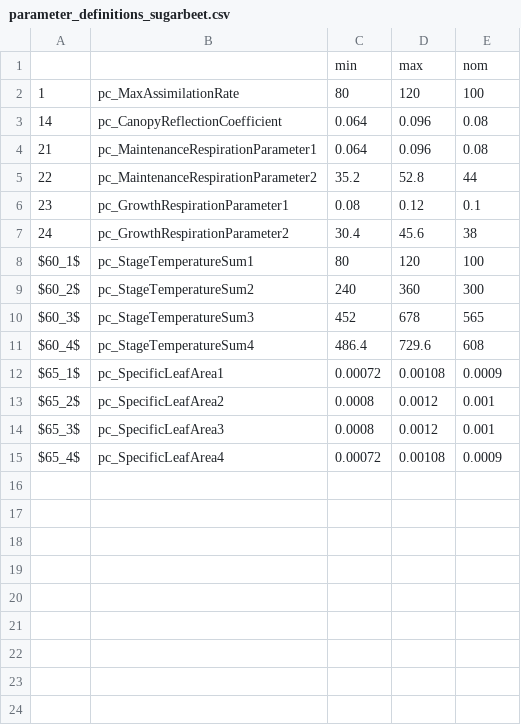
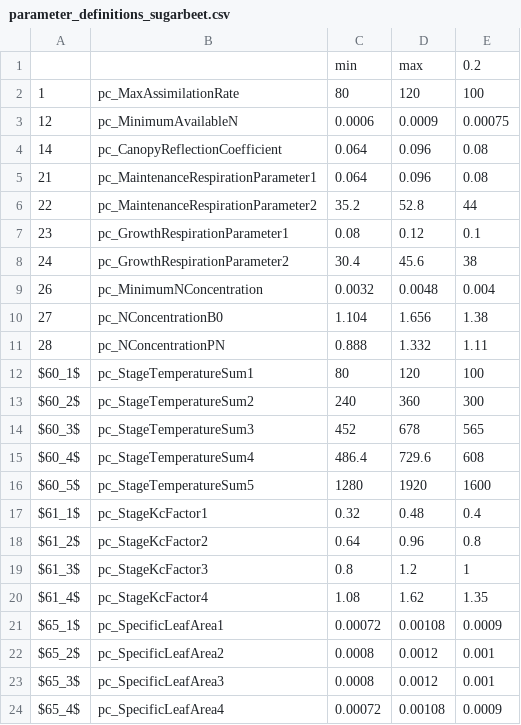
Before and after one commit to zalf-lsa/sensitivity_analysis, a CSV file: configs/2015-07-sapaper_agronomy/parameters/fast_parameters/parameter_definitions_sugarbeet.csv, drawn as a sheet.

```diff
--- a/configs/2015-07-sapaper_agronomy/parameters/fast_parameters/parameter_definitions_sugarbeet.csv
+++ b/configs/2015-07-sapaper_agronomy/parameters/fast_parameters/parameter_definitions_sugarbeet.csv
@@ -1,3 +1,4 @@
-;;min;max;nom
+;;min;max;0.2
 1;pc_MaxAssimilationRate;80;120;100
+12;pc_MinimumAvailableN;0.0006;0.0009;0.00075
 14;pc_CanopyReflectionCoefficient;0.064;0.096;0.08
@@ -7,2 +8,5 @@
 24;pc_GrowthRespirationParameter2;30.4;45.6;38
+26;pc_MinimumNConcentration;0.0032;0.0048;0.004
+27;pc_NConcentrationB0;1.104;1.656;1.38
+28;pc_NConcentrationPN;0.888;1.332;1.11
 $60_1$ ;pc_StageTemperatureSum1;80;120;100
@@ -11,2 +15,7 @@ $60_3$ ;pc_StageTemperatureSum3;452;678;565
 $60_4$ ;pc_StageTemperatureSum4;486.4;729.6;608
+$60_5$ ;pc_StageTemperatureSum5;1280;1920;1600
+$61_1$;pc_StageKcFactor1;0.32;0.48;0.4
+$61_2$;pc_StageKcFactor2;0.64;0.96;0.8
+$61_3$;pc_StageKcFactor3;0.8;1.2;1
+$61_4$;pc_StageKcFactor4;1.08;1.62;1.35
 $65_1$;pc_SpecificLeafArea1;0.00072;0.00108;0.0009
```
Also changed, not shown: configs/2015-07-sapaper_agronomy/parameters/fast_parameters/parameter_definitions_clover.csv, configs/2015-07-sapaper_agronomy/parameters/fast_parameters/parameter_definitions_maize.csv, 3 other files.
